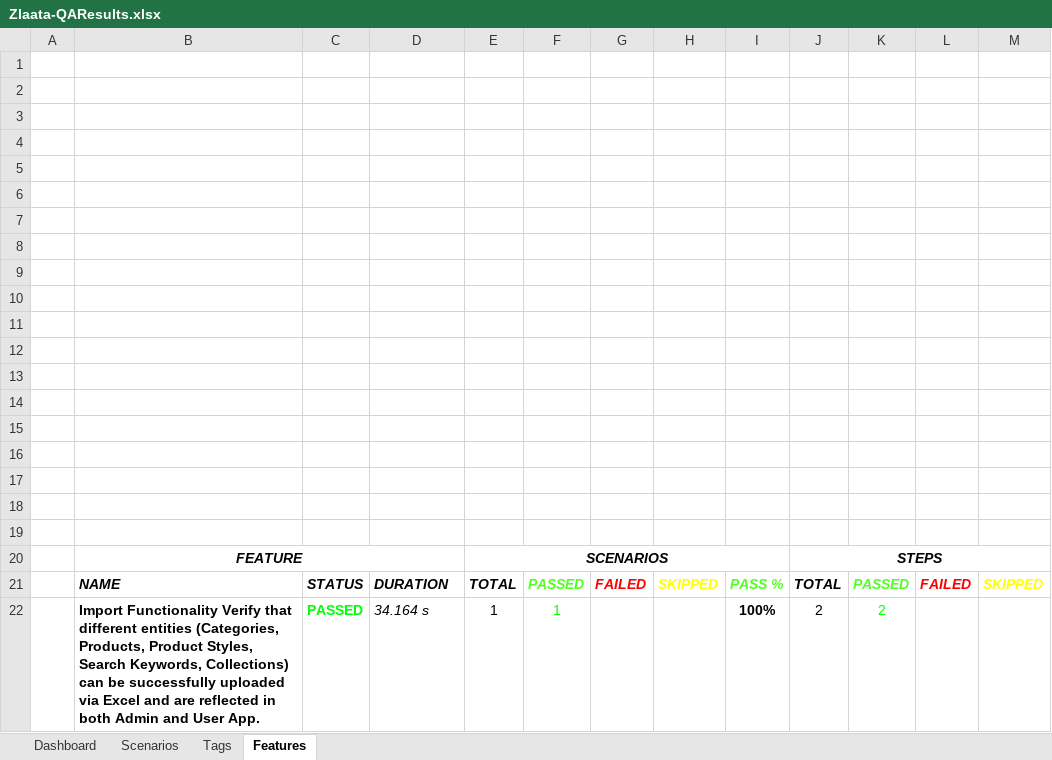
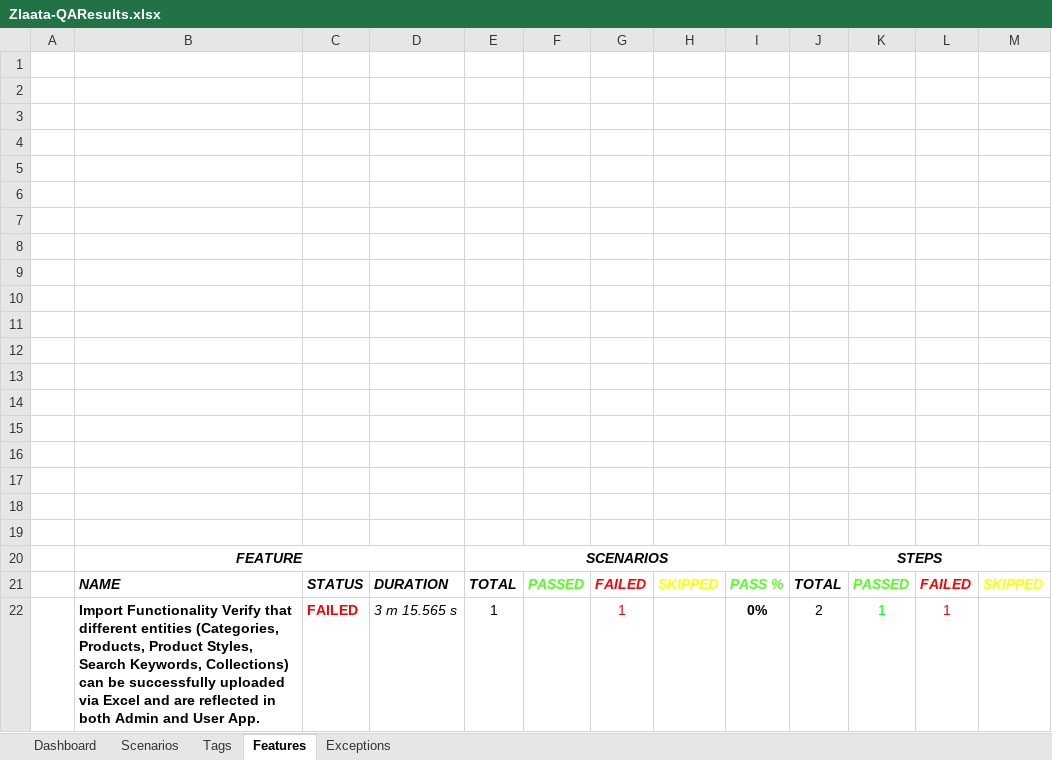
Before and after one commit to ZlaataAutomation/ZlaataQAserver, an Excel workbook: reports/Extent-Report/Zlaata-QAResults.xlsx, sheet Features, drawn as a sheet; values as stored, in another font and other column widths than the file's, no borders; charts and pictures not drawn; removed rows and columns are numbered as before the commit, all else as after; the diff names each change by its address in the sheet, - before the commit and + after, or states it on an @@ line.

```diff
--- a/reports/Extent-Report/Zlaata-QAResults.xlsx (sheet Features)
+++ b/reports/Extent-Report/Zlaata-QAResults.xlsx (sheet Features)
+sheet tab: Exceptions
-row 22:  | Import Functionality Verify that different entities (Categories, Products, Product Styles, Search Keywords, Collections) can be successfully uploaded via Excel and are reflected in both Admin and User App. | PASSED | 34.164 s | 1 | 1 |  |  | 100% | 2 | 2
+row 22:  | Import Functionality Verify that different entities (Categories, Products, Product Styles, Search Keywords, Collections) can be successfully uploaded via Excel and are reflected in both Admin and User App. | FAILED | 3 m 15.565 s | 1 |  | 1 |  | 0% | 2 | 1 | 1
```
Also changed, not shown: sheet Dashboard, sheet Scenarios, sheet Tags, charts or pictures, 50 other files.
